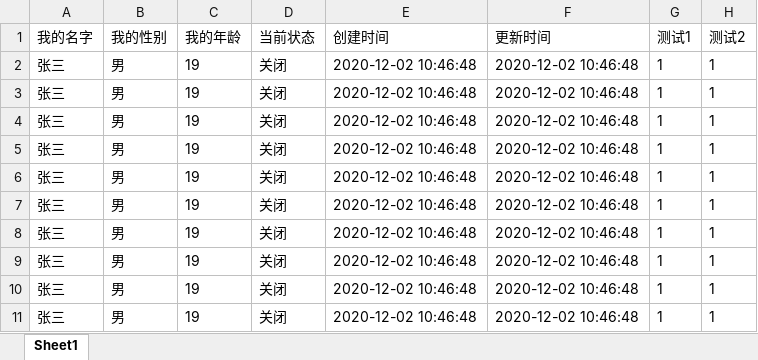
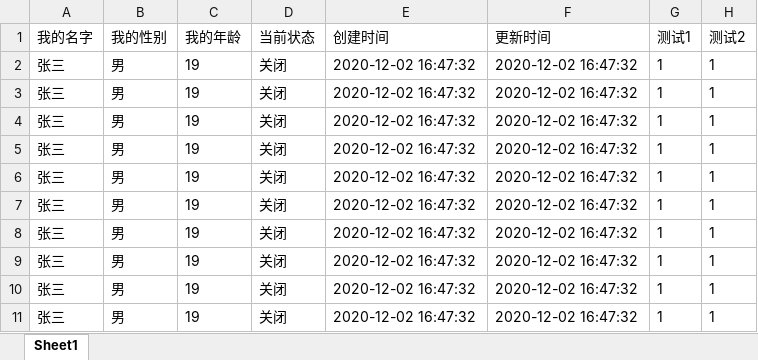
Before and after one commit to xie135400/excel, an Excel workbook: test.xlsx, sheet Sheet1, drawn as a sheet; only a part is shown; values as stored, in another font and other column widths than the file's, no borders; the diff names each change by its address in the sheet, - before the commit and + after, or states it on an @@ line.

```diff
--- a/test.xlsx (sheet Sheet1)
+++ b/test.xlsx (sheet Sheet1)
-E2:E11 (创建时间): 2020-12-02 10:46:48
+E2:E11 (创建时间): 2020-12-02 16:47:32
-F2:F11 (更新时间): 2020-12-02 10:46:48
+F2:F11 (更新时间): 2020-12-02 16:47:32
```
Also changed, not shown: 2 other files.
